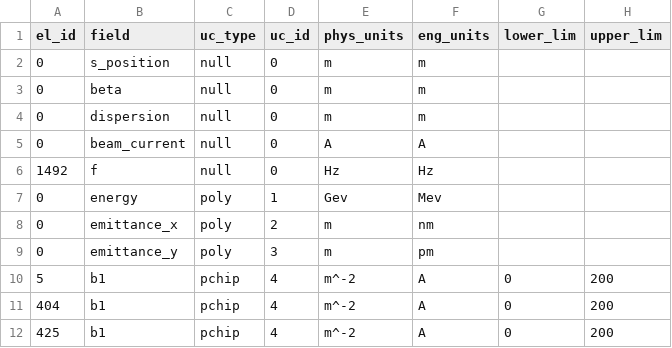
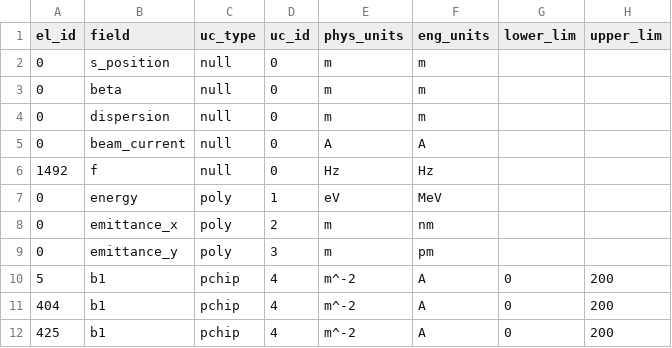
Before and after one commit to DiamondLightSource/pytac, a CSV file: src/pytac/data/DIAD/unitconv.csv, drawn as a sheet; only a part is shown.

```diff
--- a/src/pytac/data/DIAD/unitconv.csv
+++ b/src/pytac/data/DIAD/unitconv.csv
@@ -6,3 +6,3 @@ el_id,field,uc_type,uc_id,phys_units,eng_units,lower_lim,upper_lim
 1492,f,null,0,Hz,Hz,,
-0,energy,poly,1,Gev,Mev,,
+0,energy,poly,1,eV,MeV,,
 0,emittance_x,poly,2,m,nm,,
```
Also changed, not shown: src/pytac/data/DIAD/uc_poly_data.csv, src/pytac/data/DIADSP/uc_poly_data.csv, 30 other files.
